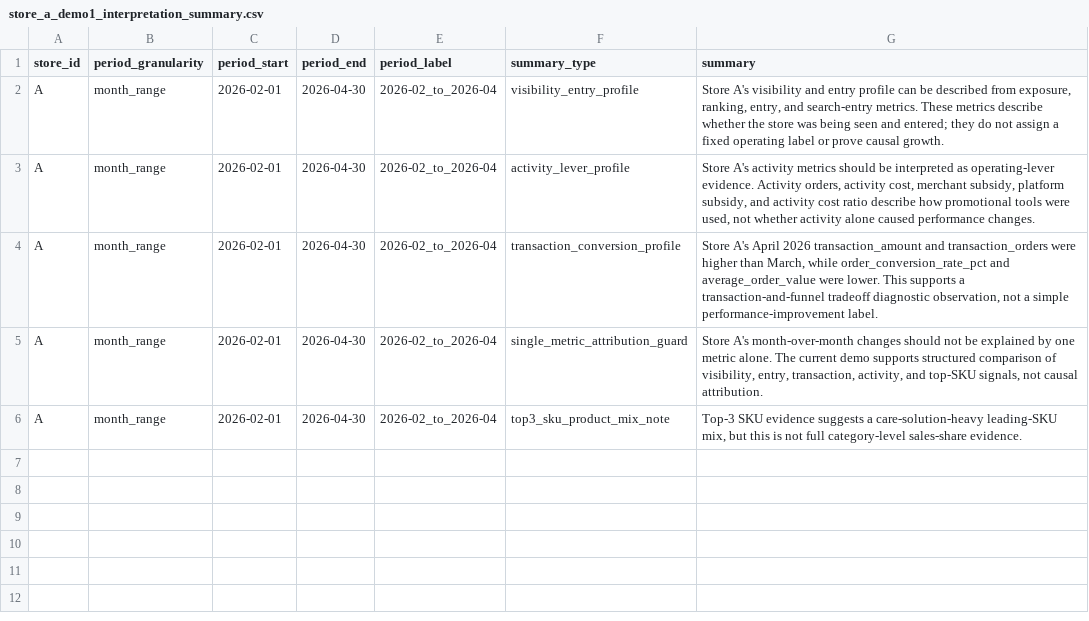
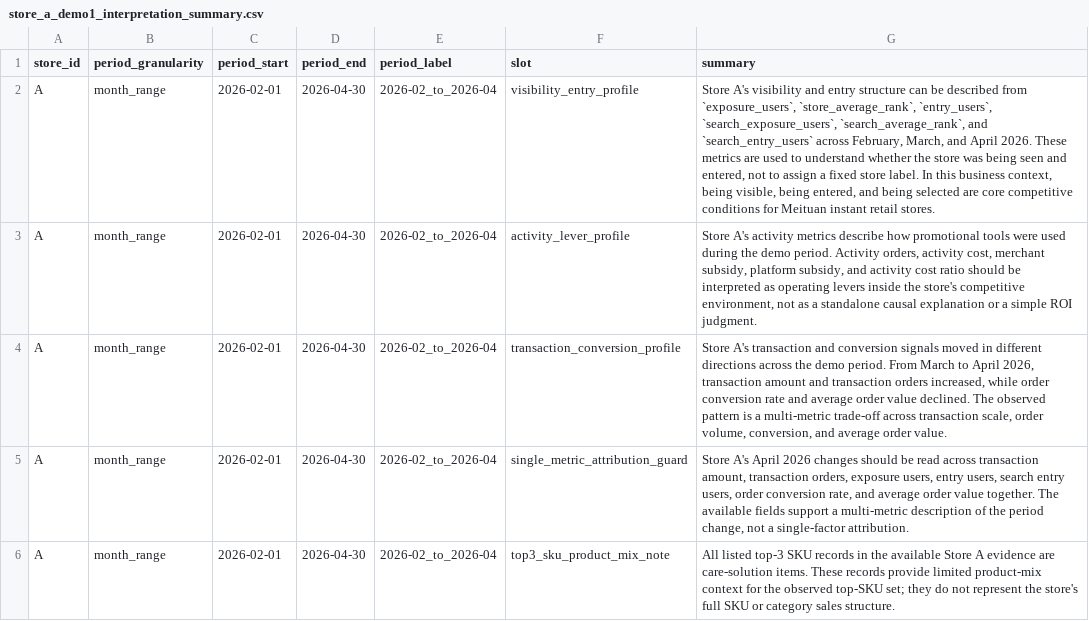
Before and after one commit to Arsene0813/livestream-agent-memory-layer, a CSV file: retail_ops/outputs/store_a_demo1_interpretation_summary.csv, drawn as a sheet.

Commit message:
Stabilize Demo 1 summary regeneration

```diff
--- a/retail_ops/outputs/store_a_demo1_interpretation_summary.csv
+++ b/retail_ops/outputs/store_a_demo1_interpretation_summary.csv
@@ -1,6 +1,6 @@
-store_id,period_granularity,period_start,period_end,period_label,summary_type,summary
-A,month_range,2026-02-01,2026-04-30,2026-02_to_2026-04,visibility_entry_profile,"Store A's visibility and entry profile can be described from exposure, ranking, entry, and search-entry metrics. These metrics describe whether the store was being seen and entered; they do not assign a fixed operating label or prove causal growth."
-A,month_range,2026-02-01,2026-04-30,2026-02_to_2026-04,activity_lever_profile,"Store A's activity metrics should be interpreted as operating-lever evidence. Activity orders, activity cost, merchant subsidy, platform subsidy, and activity cost ratio describe how promotional tools were used, not whether activity alone caused performance changes."
-A,month_range,2026-02-01,2026-04-30,2026-02_to_2026-04,transaction_conversion_profile,"Store A's April 2026 transaction_amount and transaction_orders were higher than March, while order_conversion_rate_pct and average_order_value were lower. This supports a transaction-and-funnel tradeoff diagnostic observation, not a simple performance-improvement label."
-A,month_range,2026-02-01,2026-04-30,2026-02_to_2026-04,single_metric_attribution_guard,"Store A's month-over-month changes should not be explained by one metric alone. The current demo supports structured comparison of visibility, entry, transaction, activity, and top-SKU signals, not causal attribution."
-A,month_range,2026-02-01,2026-04-30,2026-02_to_2026-04,top3_sku_product_mix_note,"Top-3 SKU evidence suggests a care-solution-heavy leading-SKU mix, but this is not full category-level sales-share evidence."
+store_id,period_granularity,period_start,period_end,period_label,slot,summary
+A,month_range,2026-02-01,2026-04-30,2026-02_to_2026-04,visibility_entry_profile,"Store A's visibility and entry structure can be described from `exposure_users`, `store_average_rank`, `entry_users`, `search_exposure_users`, `search_average_rank`, and `search_entry_users` across February, March, and April 2026. These metrics are used to understand whether the store was being seen and entered, not to assign a fixed store label. In this business context, being visible, being entered, and being selected are core competitive conditions for Meituan instant retail stores."
+A,month_range,2026-02-01,2026-04-30,2026-02_to_2026-04,activity_lever_profile,"Store A's activity metrics describe how promotional tools were used during the demo period. Activity orders, activity cost, merchant subsidy, platform subsidy, and activity cost ratio should be interpreted as operating levers inside the store's competitive environment, not as a standalone causal explanation or a simple ROI judgment."
+A,month_range,2026-02-01,2026-04-30,2026-02_to_2026-04,transaction_conversion_profile,"Store A's transaction and conversion signals moved in different directions across the demo period. From March to April 2026, transaction amount and transaction orders increased, while order conversion rate and average order value declined. The observed pattern is a multi-metric trade-off across transaction scale, order volume, conversion, and average order value."
+A,month_range,2026-02-01,2026-04-30,2026-02_to_2026-04,single_metric_attribution_guard,"Store A's April 2026 changes should be read across transaction amount, transaction orders, exposure users, entry users, search entry users, order conversion rate, and average order value together. The available fields support a multi-metric description of the period change, not a single-factor attribution."
+A,month_range,2026-02-01,2026-04-30,2026-02_to_2026-04,top3_sku_product_mix_note,All listed top-3 SKU records in the available Store A evidence are care-solution items. These records provide limited product-mix context for the observed top-SKU set; they do not represent the store's full SKU or category sales structure.
```
Also changed, not shown: 7 other files.
